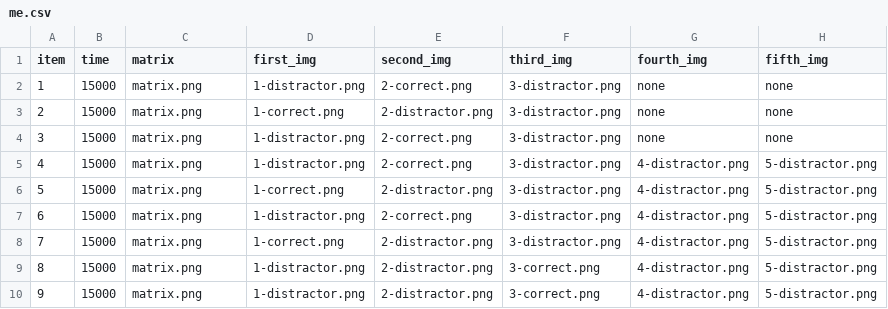
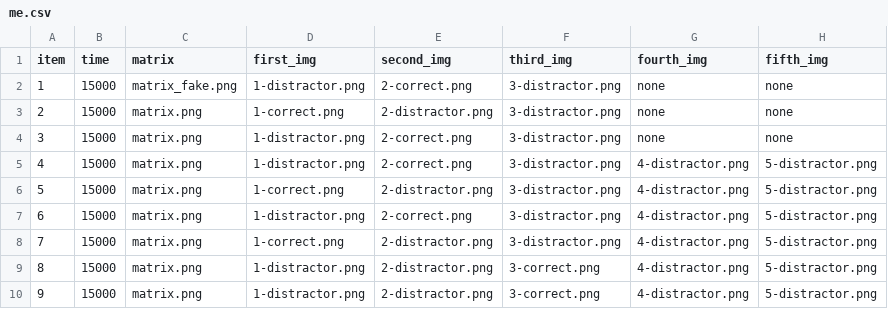
Before and after one commit to adgohar/IDS-M-adaptive, a CSV file: me.csv, drawn as a sheet.

Commit message:
Update me.csv

```diff
--- a/me.csv
+++ b/me.csv
@@ -1,3 +1,3 @@
 item, time, matrix, first_img, second_img, third_img, fourth_img, fifth_img
-1, 15000, matrix.png, 1-distractor.png, 2-correct.png, 3-distractor.png, none, none
+1, 15000, matrix_fake.png, 1-distractor.png, 2-correct.png, 3-distractor.png, none, none
 2, 15000, matrix.png, 1-correct.png, 2-distractor.png, 3-distractor.png, none, none
```
